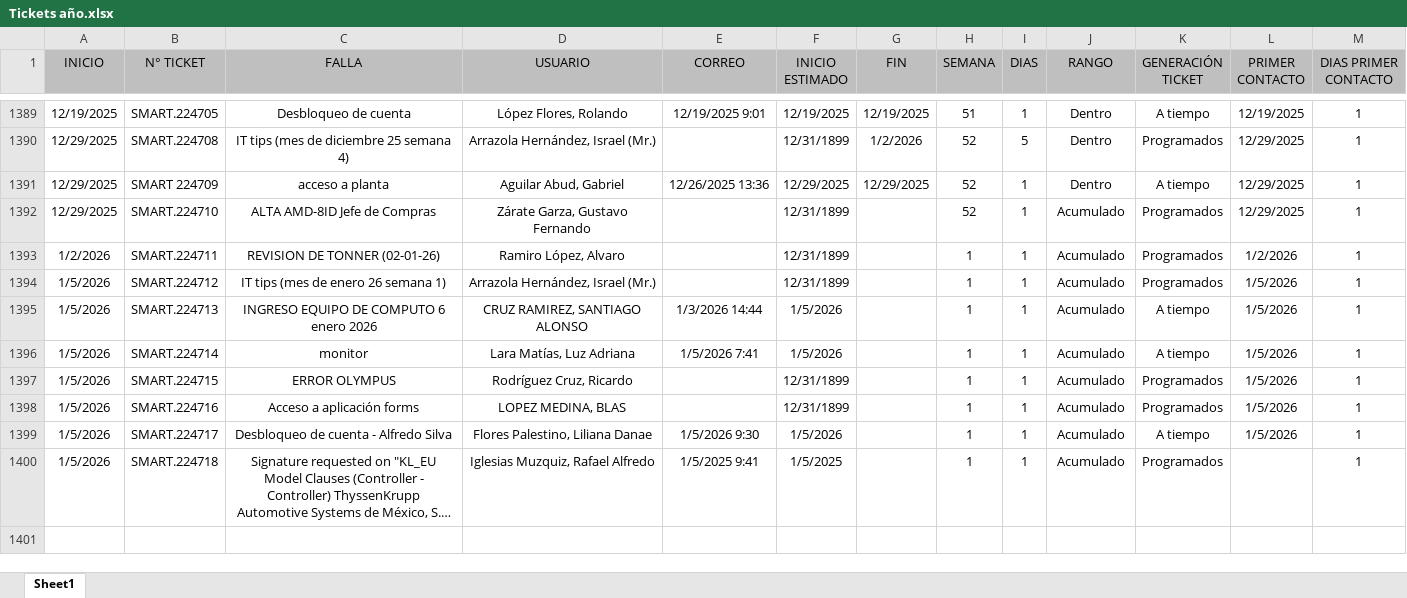
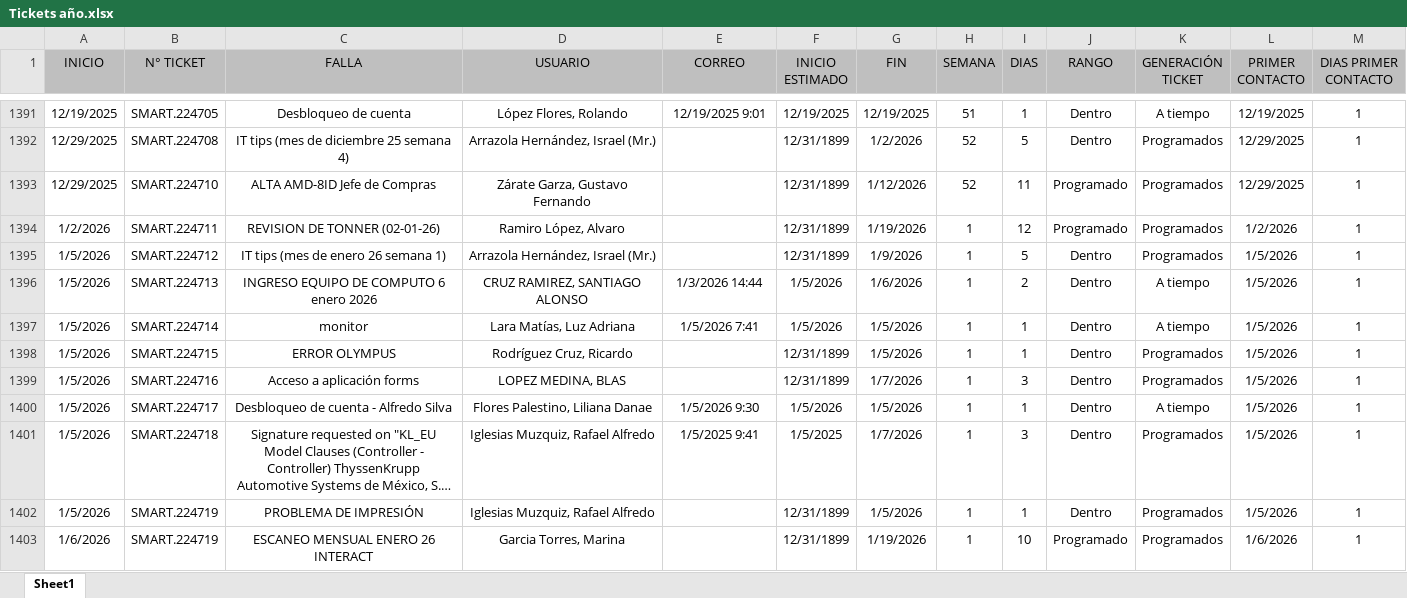
Before and after one commit to Dannap7337/Reporte-mensual, an Excel workbook: Tickets año.xlsx, sheet Sheet1, drawn as a sheet; only a part is shown, gaps mark what is left out; long unchanged cells end in …; values as stored, in another font and other column widths than the file's, no borders; conditional formats and table styles not drawn; addresses are those after the commit; the diff covers the shown part only; the diff names each change by its address in the sheet, - before the commit and + after, or states it on an @@ line.

Commit message:
Actualización enero

```diff
--- a/Tickets año.xlsx (sheet Sheet1)
+++ b/Tickets año.xlsx (sheet Sheet1)
@@ row 1391 moved to row 2: 12/29/2025 @@
-G1393 (FIN): (empty)
+G1393 (FIN): 1/12/2026
-I1393 (DIAS): 1
+I1393 (DIAS): 11
-J1393:J1394 (RANGO): Acumulado
+J1393:J1394 (RANGO): Programado
-G1394 (FIN): (empty)
+G1394 (FIN): 1/19/2026
-I1394 (DIAS): 1
+I1394 (DIAS): 12
-G1395 (FIN): (empty)
+G1395 (FIN): 1/9/2026
-I1395 (DIAS): 1
+I1395 (DIAS): 5
-J1395:J1401 (RANGO): Acumulado
+J1395:J1401 (RANGO): Dentro
-G1396 (FIN): (empty)
+G1396 (FIN): 1/6/2026
-I1396 (DIAS): 1
+I1396 (DIAS): 2
-G1397:G1398 (FIN): (empty)
+G1397:G1398 (FIN): 1/5/2026
-G1399 (FIN): (empty)
+G1399 (FIN): 1/7/2026
-I1399 (DIAS): 1
+I1399 (DIAS): 3
-G1400 (FIN): (empty)
+G1400 (FIN): 1/5/2026
-G1401 (FIN): (empty)
+G1401 (FIN): 1/7/2026
-I1401 (DIAS): 1
+I1401 (DIAS): 3
-L1401 (PRIMER CONTACTO): (empty)
+L1401 (PRIMER CONTACTO): 1/5/2026
+row 1402: 1/5/2026 | SMART.224719 | PROBLEMA DE IMPRESIÓN | Iglesias Muzquiz, Rafael Alfredo |  | 12/31/1899 | 1/5/2026 | 1 | 1 | Dentro | Programados | 1/5/2026 | 1
+row 1403: 1/6/2026 | SMART.224719 | ESCANEO MENSUAL ENERO 26 INTERACT | Garcia Torres, Marina |  | 12/31/1899 | 1/19/2026 | 1 | 10 | Programado | Programados | 1/6/2026 | 1
```
Also changed, not shown: 128 added rows, 3 removed rows and 50 edited cells elsewhere in this sheet, formulas that keep their value.
